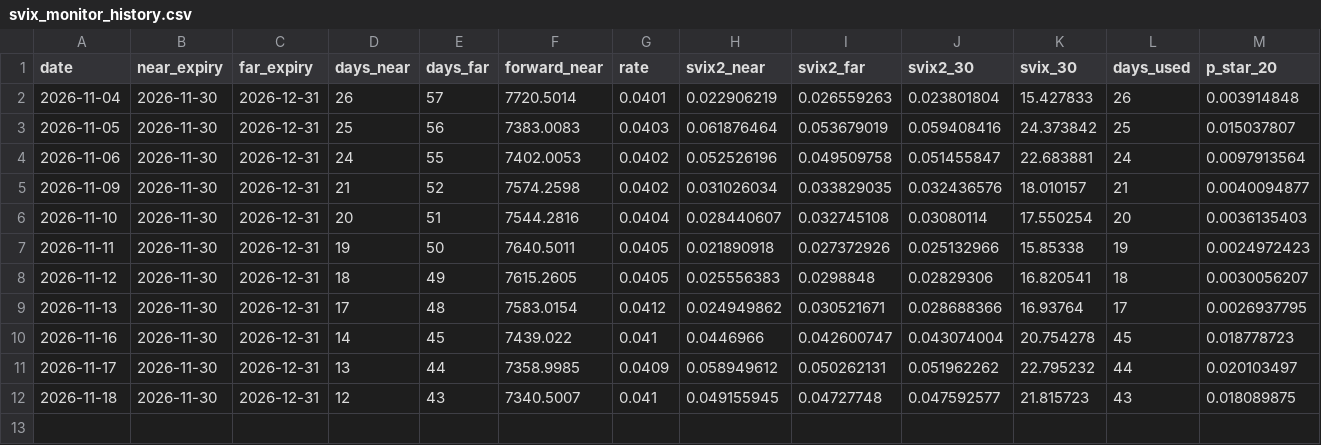
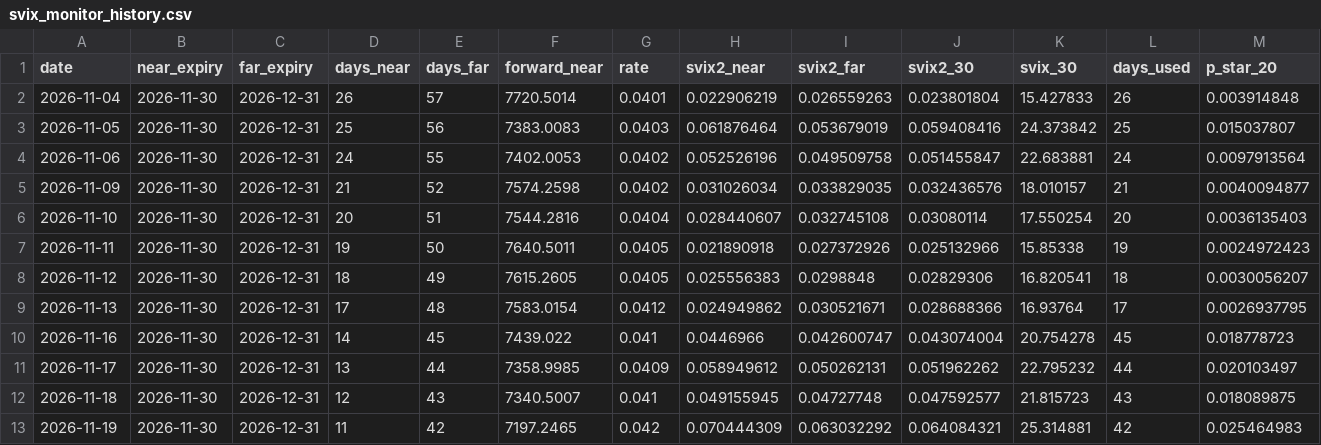
Before and after one commit to sverrirhakonar/finm32800-hw3-site, a CSV file: svix_monitor_history.csv, drawn as a sheet; only a part is shown; rows hold the shown columns only; the diff names each change by its address in the sheet, - before the commit and + after, or states it on an @@ line.

```diff
--- a/svix_monitor_history.csv
+++ b/svix_monitor_history.csv
+row 13: 2026-11-19 | 2026-11-30 | 2026-12-31 | 11 | 42 | 7197.2465 | 0.042 | 0.070444309 | 0.063032292 | 0.064084321 | 25.314881 | 42 | 0.025464983
```
